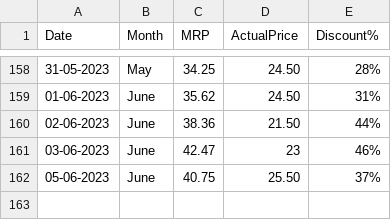
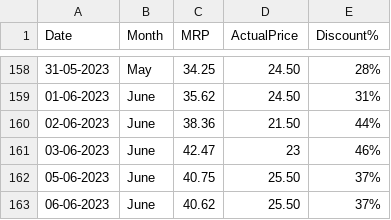
Before and after one commit to andrew-geeks/online-grocery-prices-in-Bangalore, a CSV file: datasets/onion1kgprice_dataset.csv, drawn as a sheet; only a part is shown, gaps mark what is left out; the diff names each change by its address in the sheet, - before the commit and + after, or states it on an @@ line.

Commit message:
Latest data: Tue Jun  6 06:31:51 UTC 2023

```diff
--- a/datasets/onion1kgprice_dataset.csv
+++ b/datasets/onion1kgprice_dataset.csv
+row 163: 06-06-2023 | June | 40.62 | 25.50 | 37%
```
Also changed, not shown: datasets/potato1kgprice_dataset.csv.
